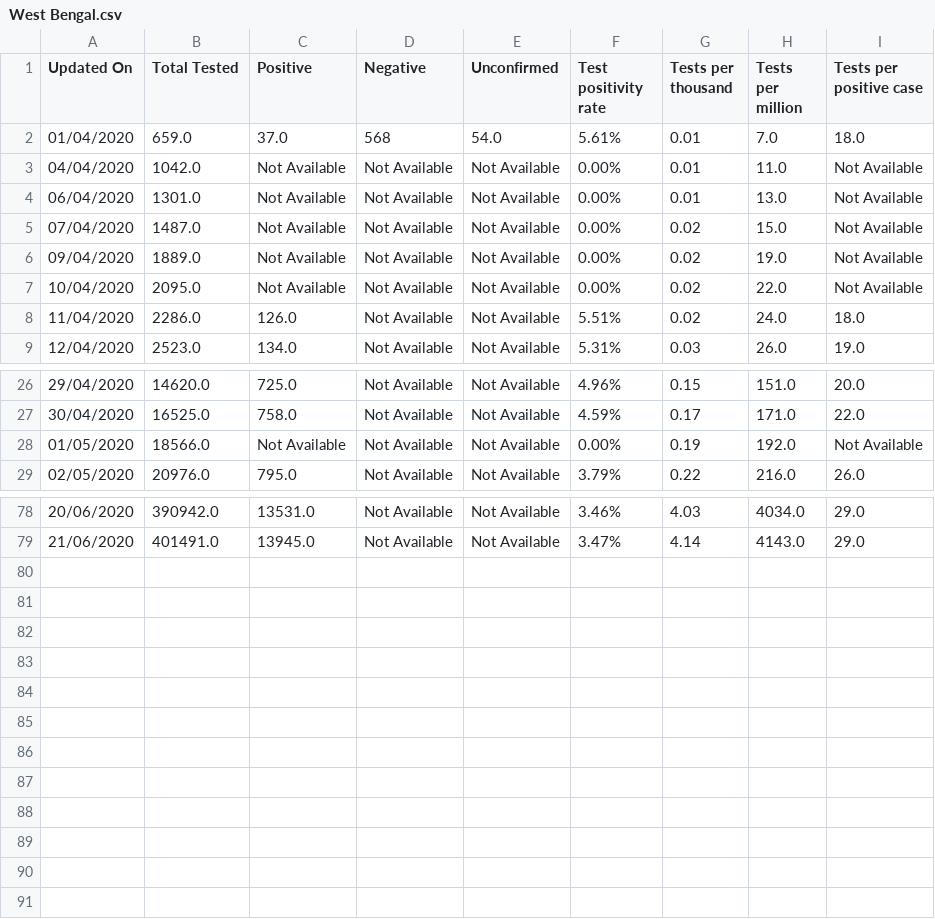
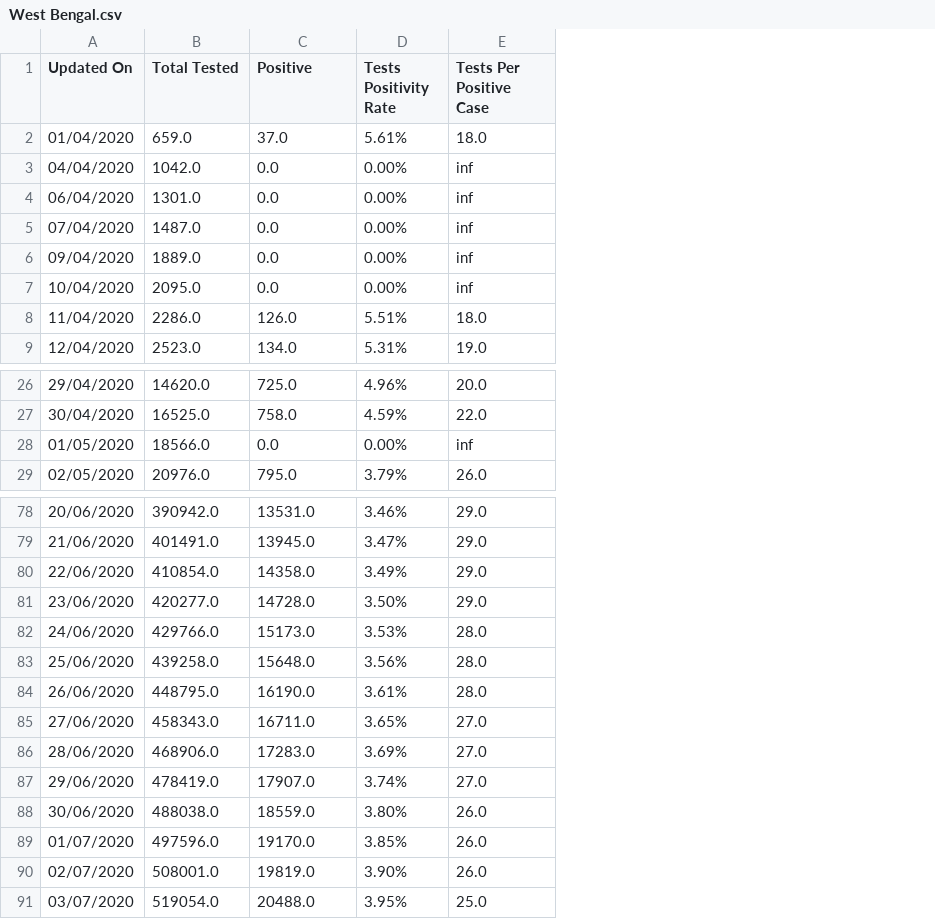
Before and after one commit to adimehta03/CODS-NLP-ML-Team, a CSV file: covid-19-india-data/test_data/state_test_data/West Bengal.csv, drawn as a sheet; only a part is shown, gaps mark what is left out; removed rows and columns are numbered as before the commit, all else as after; the diff covers the shown part only; the diff names each change by its address in the sheet, - before the commit and + after, or states it on an @@ line.

```diff
--- a/covid-19-india-data/test_data/state_test_data/West Bengal.csv
+++ b/covid-19-india-data/test_data/state_test_data/West Bengal.csv
-column D (Negative), rows 2-9: 568 | Not Available | Not Available | Not Available | Not Available | Not Available | Not Available | Not Available; rows 26-29: all Not Available; rows 78-79: Not Available | Not Available
-column E (Unconfirmed), rows 2-9: 54.0 | Not Available | Not Available | Not Available | Not Available | Not Available | Not Available | Not Available; rows 26-29: all Not Available; rows 78-79: Not Available | Not Available
-column G (Tests per thousand), rows 2-9: 0.01 | 0.01 | 0.01 | 0.02 | 0.02 | 0.02 | 0.02 | 0.03; rows 26-29: 0.15 | 0.17 | 0.19 | 0.22; rows 78-79: 4.03 | 4.14
-column H (Tests per million), rows 2-9: 7.0 | 11.0 | 13.0 | 15.0 | 19.0 | 22.0 | 24.0 | 26.0; rows 26-29: 151.0 | 171.0 | 192.0 | 216.0; rows 78-79: 4034.0 | 4143.0
-D1: Test positivity rate
+D1: Tests Positivity Rate
-E1: Tests per positive case
+E1: Tests Per Positive Case
-C3:C7 (Positive): Not Available
+C3:C7 (Positive): 0.0
-E3:E7 (Tests Per Positive Case): Not Available
+E3:E7 (Tests Per Positive Case): inf
-C28 (Positive): Not Available
+C28 (Positive): 0.0
-E28 (Tests Per Positive Case): Not Available
+E28 (Tests Per Positive Case): inf
+row 80: 22/06/2020 | 410854.0 | 14358.0 | 3.49% | 29.0
+row 81: 23/06/2020 | 420277.0 | 14728.0 | 3.50% | 29.0
+row 82: 24/06/2020 | 429766.0 | 15173.0 | 3.53% | 28.0
+row 83: 25/06/2020 | 439258.0 | 15648.0 | 3.56% | 28.0
+row 84: 26/06/2020 | 448795.0 | 16190.0 | 3.61% | 28.0
+row 85: 27/06/2020 | 458343.0 | 16711.0 | 3.65% | 27.0
+row 86: 28/06/2020 | 468906.0 | 17283.0 | 3.69% | 27.0
+row 87: 29/06/2020 | 478419.0 | 17907.0 | 3.74% | 27.0
+row 88: 30/06/2020 | 488038.0 | 18559.0 | 3.80% | 26.0
+row 89: 01/07/2020 | 497596.0 | 19170.0 | 3.85% | 26.0
+row 90: 02/07/2020 | 508001.0 | 19819.0 | 3.90% | 26.0
+row 91: 03/07/2020 | 519054.0 | 20488.0 | 3.95% | 25.0
```
Also changed, not shown: 4 edited cells elsewhere in this file, covid-19-india-data/test_data/state_test_data/Delhi.csv, covid-19-india-data/test_data/state_test_data/Goa.csv, 41 other files.
